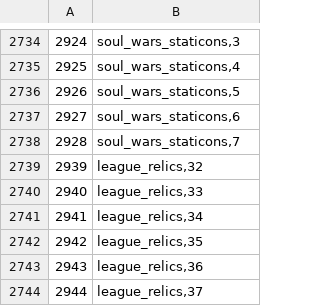
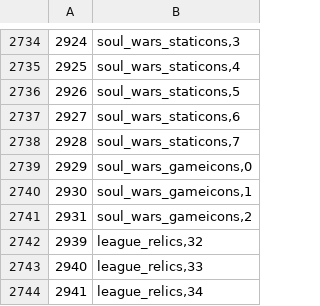
Before and after one commit to ThatGamerBlue/cs2-decompiler, a TSV file: src/main/resources/org/runestar/cs2/graphic-names.tsv, drawn as a sheet; only a part is shown, gaps mark what is left out; the shorter side is filled out with more unchanged rows; the diff names each change by its address in the sheet, - before the commit and + after, or states it on an @@ line.

Commit message:
Update names

```diff
--- a/src/main/resources/org/runestar/cs2/graphic-names.tsv
+++ b/src/main/resources/org/runestar/cs2/graphic-names.tsv
+row 2739: 2929 | soul_wars_gameicons,0
+row 2740: 2930 | soul_wars_gameicons,1
+row 2741: 2931 | soul_wars_gameicons,2
```
Also changed, not shown: src/main/resources/org/runestar/cs2/script-arguments.tsv, src/main/resources/org/runestar/cs2/script-names.tsv.
